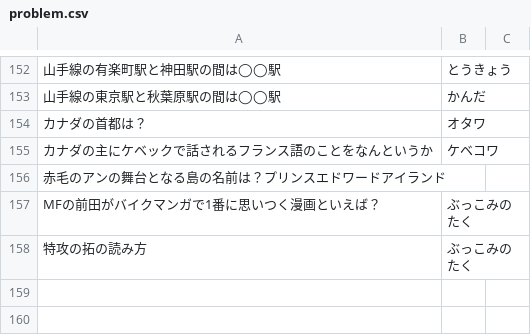
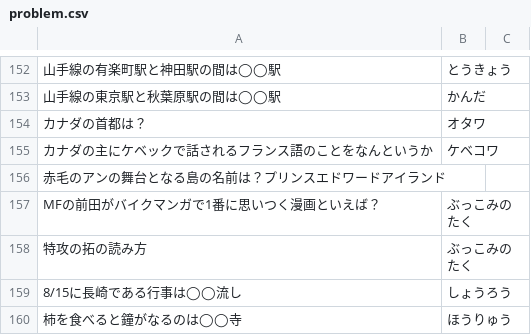
Before and after one commit to kota/chat_q, a CSV file: problem.csv, drawn as a sheet; only a part is shown, gaps mark what is left out.

Commit message:
add new quiz

```diff
--- a/problem.csv
+++ b/problem.csv
@@ -158 +158,3 @@ MFの前田がバイクマンガで1番に思いつく漫画といえば？,ぶ
 特攻の拓の読み方,ぶっこみのたく
+8/15に長崎である行事は◯◯流し,しょうろう
+柿を食べると鐘がなるのは◯◯寺,ほうりゅう
```
